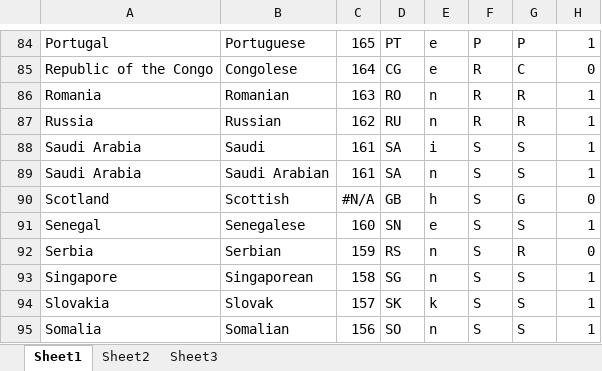
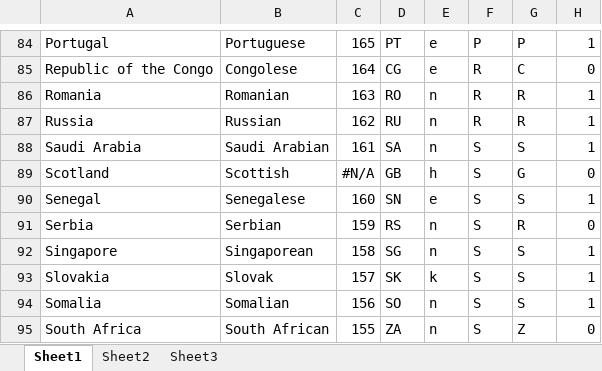
Before and after one commit to prajwalseth/Country-extractor-from-news-articles, an Excel workbook: week5/datasets/plural nationalities.xlsx, sheet Sheet1, drawn as a sheet; only a part is shown, gaps mark what is left out; the shorter side is filled out with more unchanged rows; values as stored, in another font and other column widths than the file's, no borders; the diff names each change by its address in the sheet, - before the commit and + after, or states it on an @@ line.

```diff
--- a/week5/datasets/plural nationalities.xlsx (sheet Sheet1)
+++ b/week5/datasets/plural nationalities.xlsx (sheet Sheet1)
-row 88: Saudi Arabia | Saudi | 161 | SA | i | S | S | 1
```
Also changed, not shown: sheet Sheet2.
